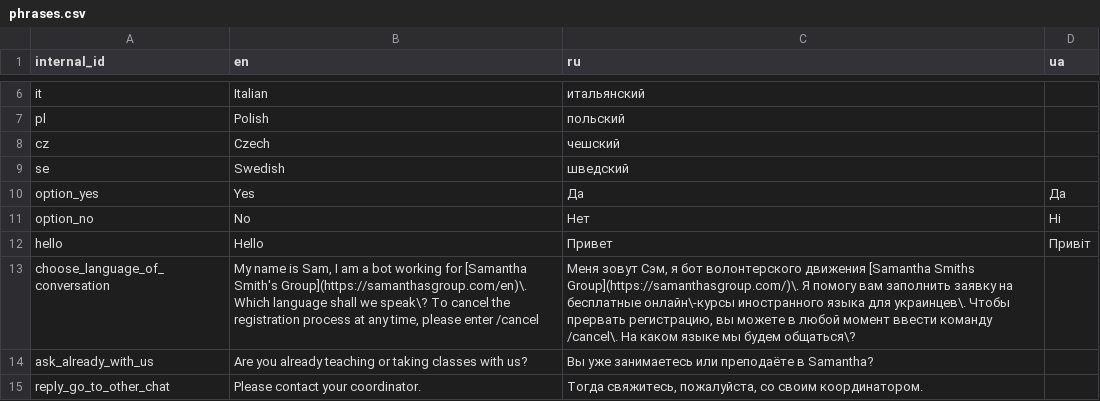
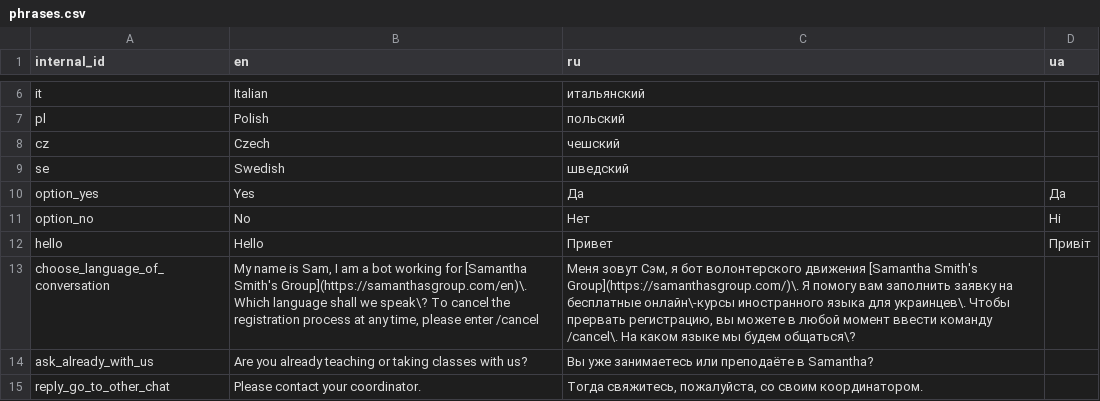
Before and after one commit to samanthasgroup/samanthas-telegram-bot, a CSV file: samanthas_telegram_bot/conversation/auxil/phrases.csv, drawn as a sheet; only a part is shown, gaps mark what is left out; the diff names each change by its address in the sheet, - before the commit and + after, or states it on an @@ line.

Commit message:
minor fix (bot phrases)

```diff
--- a/samanthas_telegram_bot/conversation/auxil/phrases.csv
+++ b/samanthas_telegram_bot/conversation/auxil/phrases.csv
-C13 (ru): …движения [Samantha Smiths Group](https://samanthasgroup.com/)\. Я…
+C13 (ru): …движения [Samantha Smith's Group](https://samanthasgroup.com/)\. Я…
```
